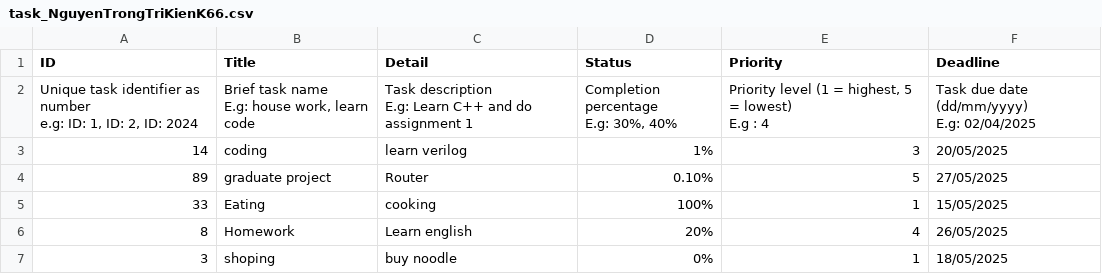
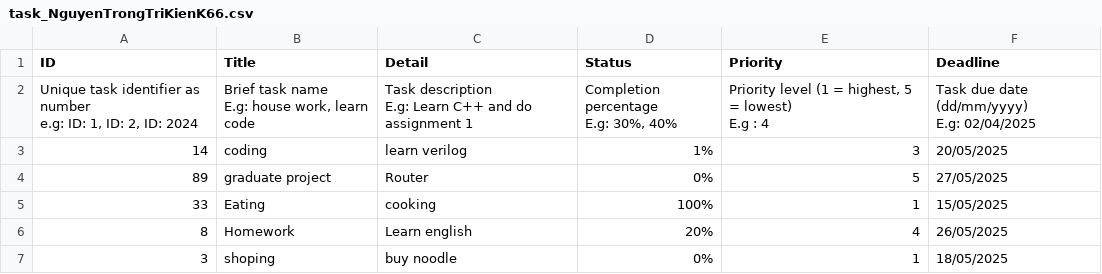
Before and after one commit to Cheesenguyen/edabk_lab_project2, a CSV file: docs/task_NguyenTrongTriKienK66.csv, drawn as a sheet.

Commit message:
edit data theo dinh dang

```diff
--- a/docs/task_NguyenTrongTriKienK66.csv
+++ b/docs/task_NguyenTrongTriKienK66.csv
@@ -10,3 +10,3 @@ E.g: 02/04/2025"
 14,coding,learn verilog,1%,3,20/05/2025
-89,graduate project,Router,0.10%,5,27/05/2025
+89,graduate project,Router,0%,5,27/05/2025
 33,Eating,cooking,100%,1,15/05/2025
```
Also changed, not shown: data/task.csv.
